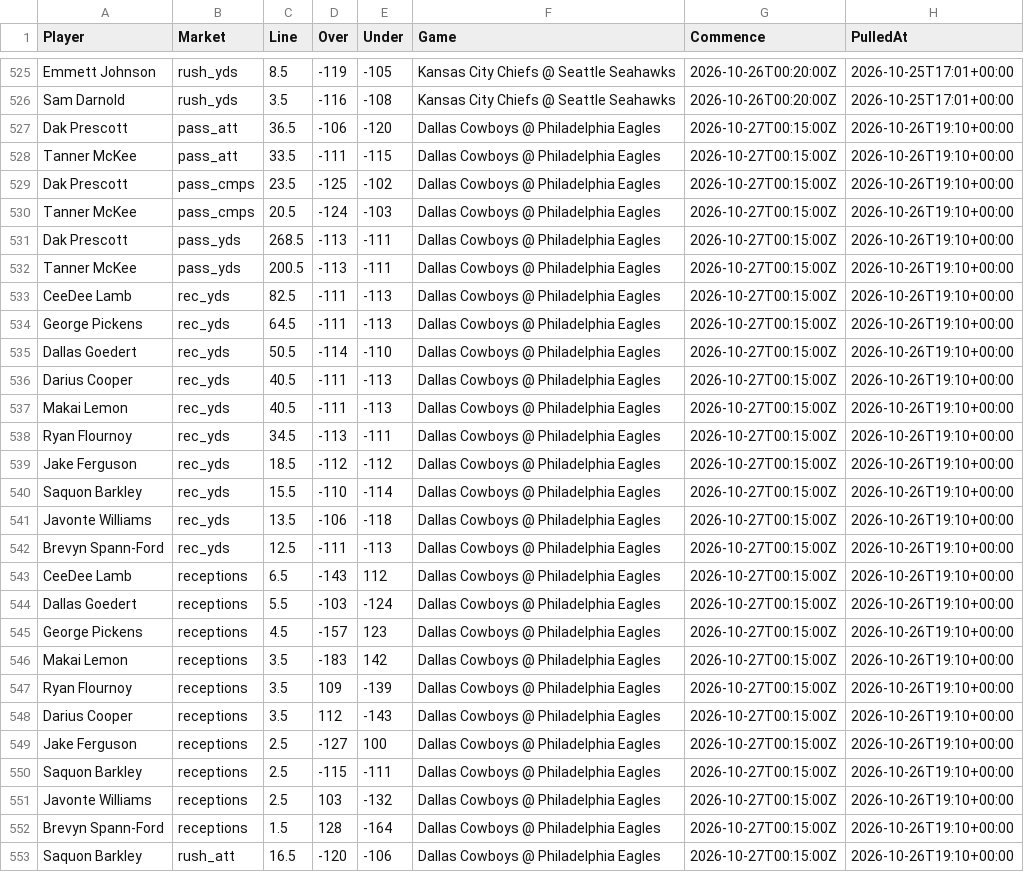
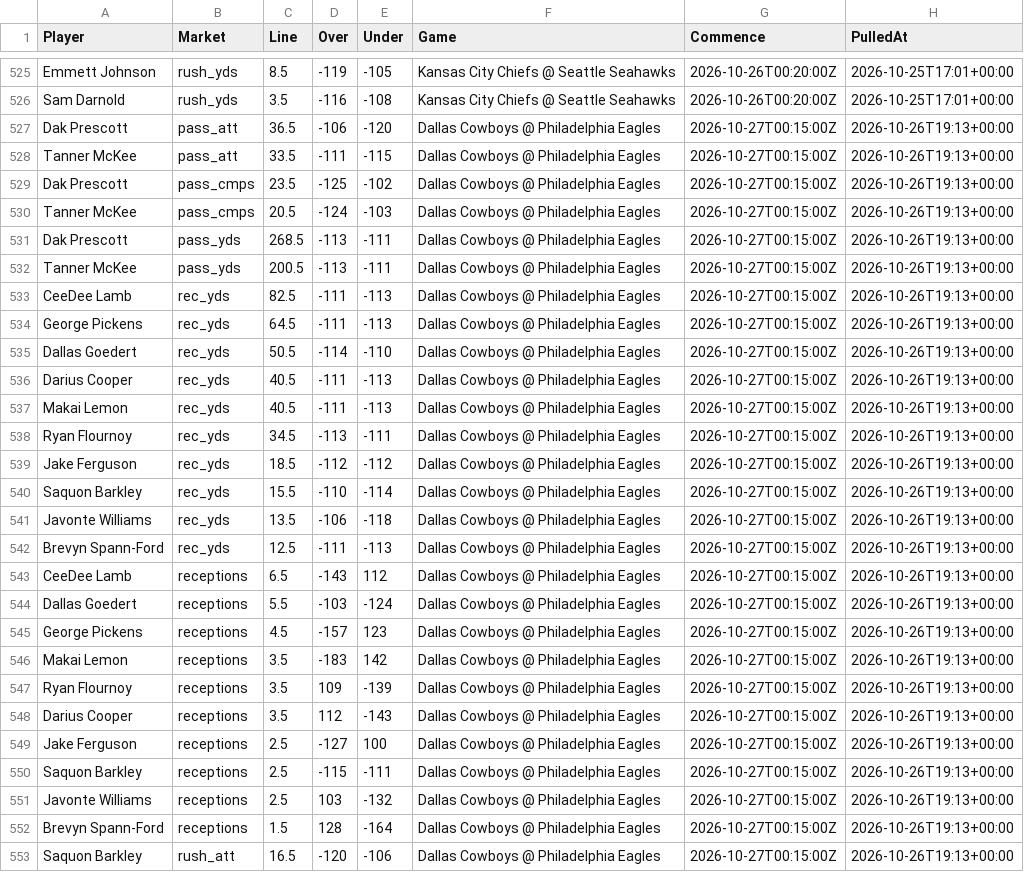
Before and after one commit to fozzyyozzy/edge-index, a CSV file: automation/lines/twoway_2026_w7.csv, drawn as a sheet; only a part is shown, gaps mark what is left out; the diff covers the shown part only; the diff names each change by its address in the sheet, - before the commit and + after, or states it on an @@ line.

```diff
--- a/automation/lines/twoway_2026_w7.csv
+++ b/automation/lines/twoway_2026_w7.csv
-H527:H553 (PulledAt): 2026-10-26T19:10+00:00
+H527:H553 (PulledAt): 2026-10-26T19:13+00:00
```
Also changed, not shown: 7 edited cells elsewhere in this file, automation/lines/ladders_2026_w7.csv, automation/lines/odds_usage.csv, 10 other files.
